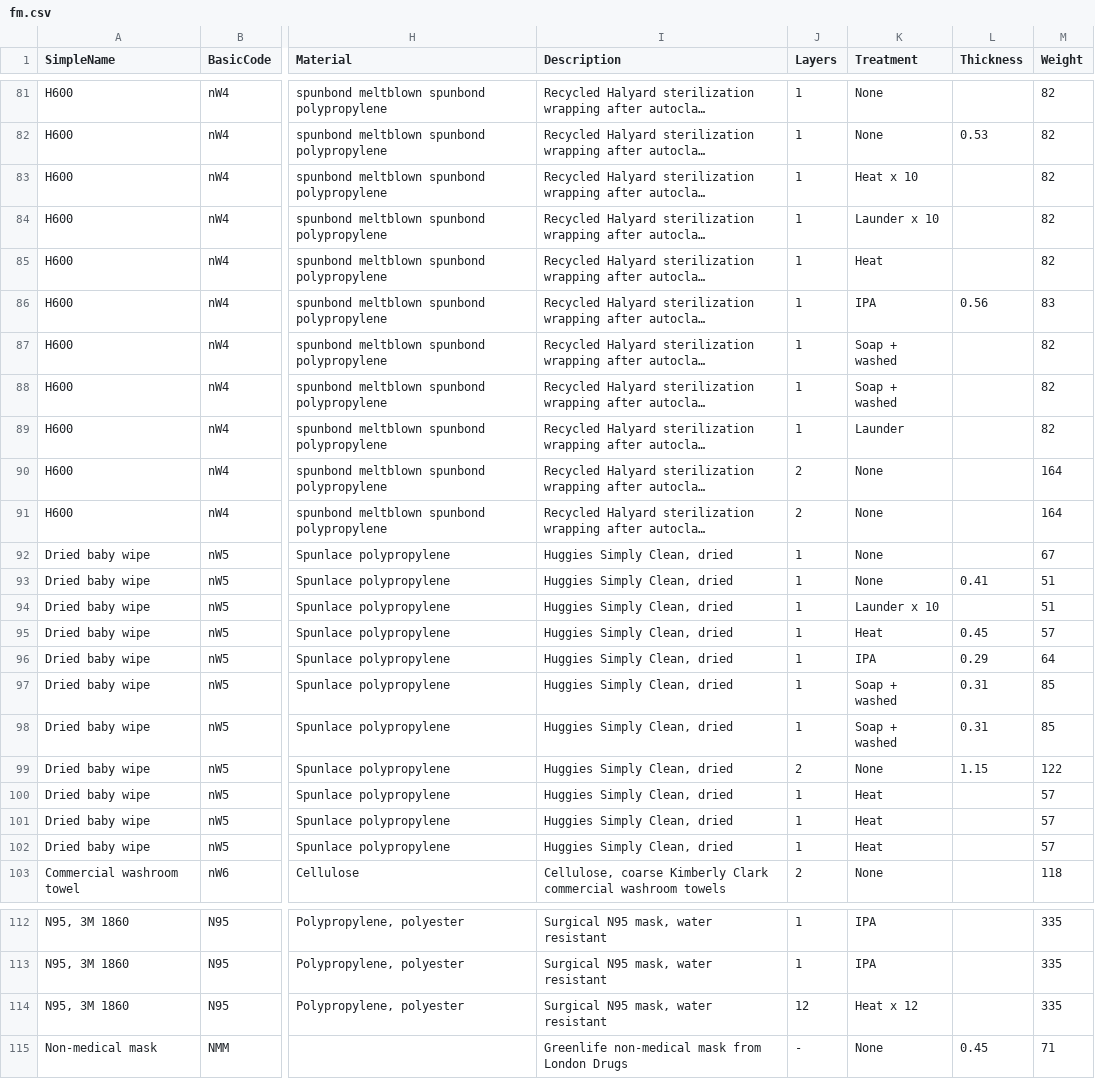
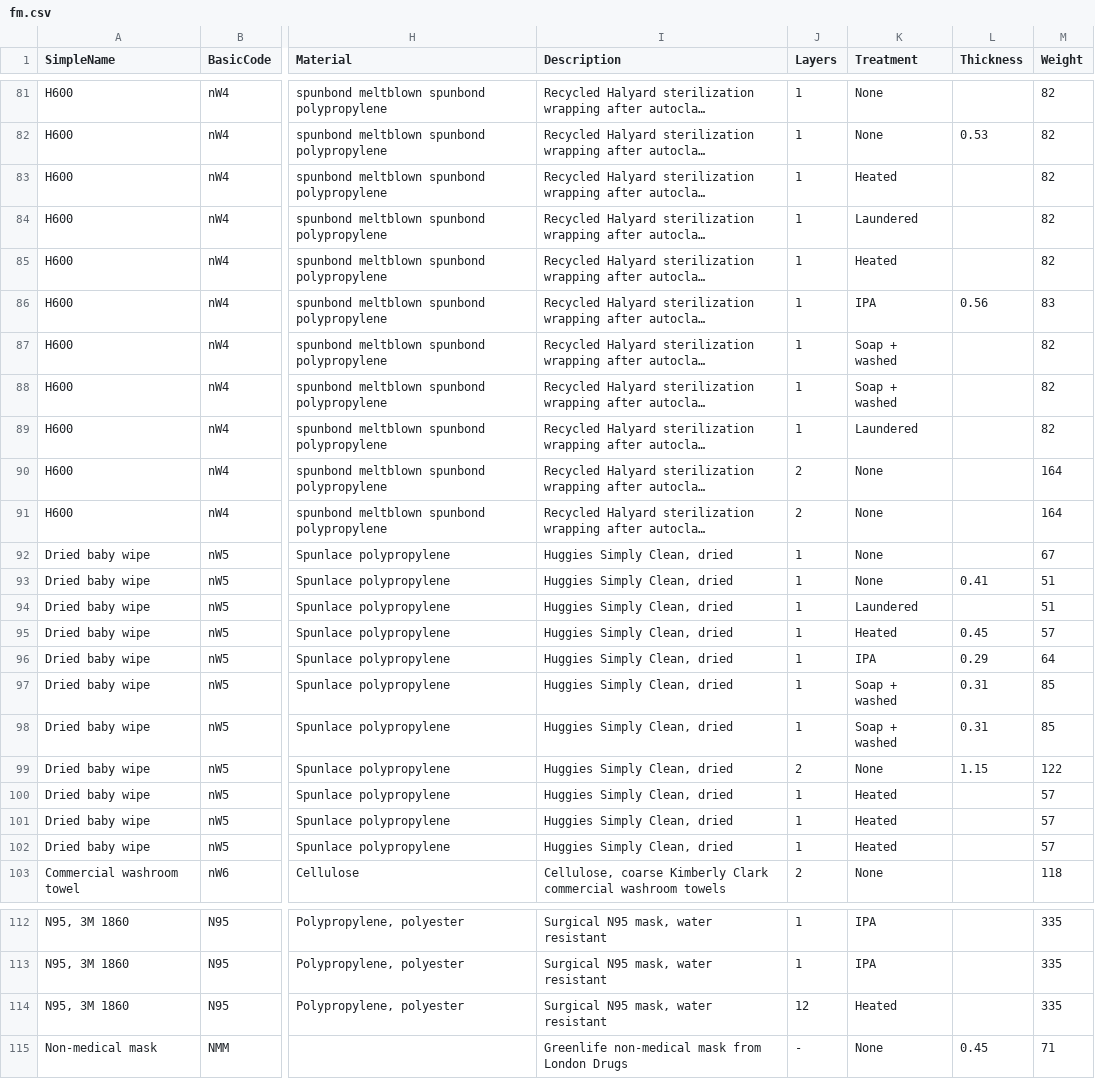
Before and after one commit to tsipkens/fmviz, a CSV file: data/fm.csv, drawn as a sheet; only a part is shown, gaps mark what is left out; long unchanged cells end in …; the diff covers the shown part only; the diff names each change by its address in the sheet, - before the commit and + after, or states it on an @@ line.

Commit message:
Update treatment column in data

```diff
--- a/data/fm.csv
+++ b/data/fm.csv
-K83 (Treatment): Heat x 10
+K83 (Treatment): Heated
-K84 (Treatment): Launder x 10
+K84 (Treatment): Laundered
-K85 (Treatment): Heat
+K85 (Treatment): Heated
-K89 (Treatment): Launder
+K89 (Treatment): Laundered
-K94 (Treatment): Launder x 10
+K94 (Treatment): Laundered
-K95 (Treatment): Heat
+K95 (Treatment): Heated
-K100:K102 (Treatment): Heat
+K100:K102 (Treatment): Heated
-K114 (Treatment): Heat x 12
+K114 (Treatment): Heated
```
Also changed, not shown: 17 edited cells elsewhere in this file.
